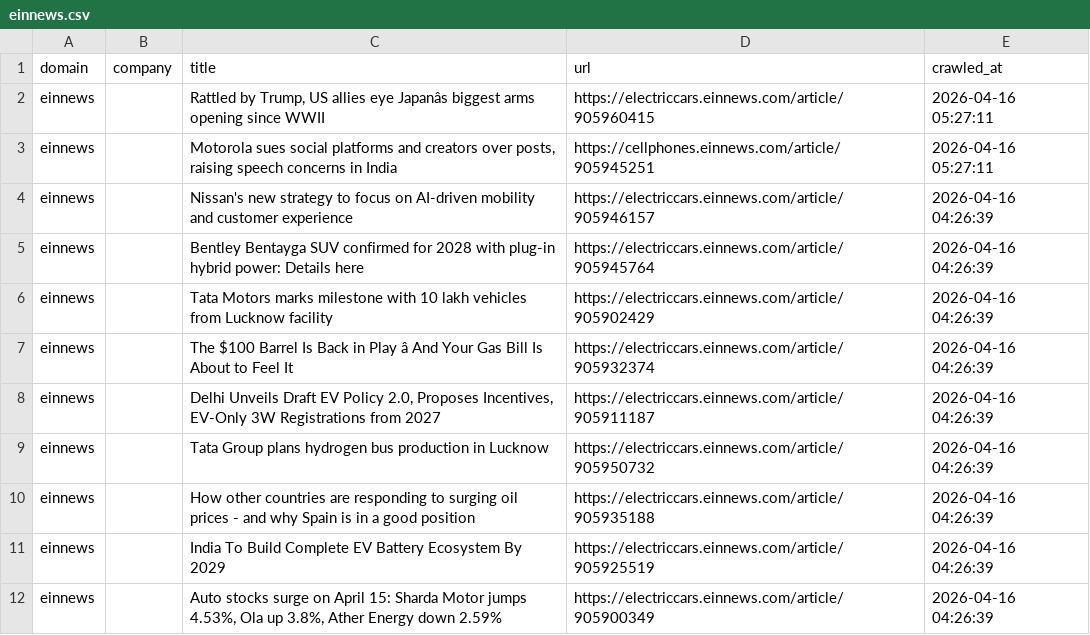
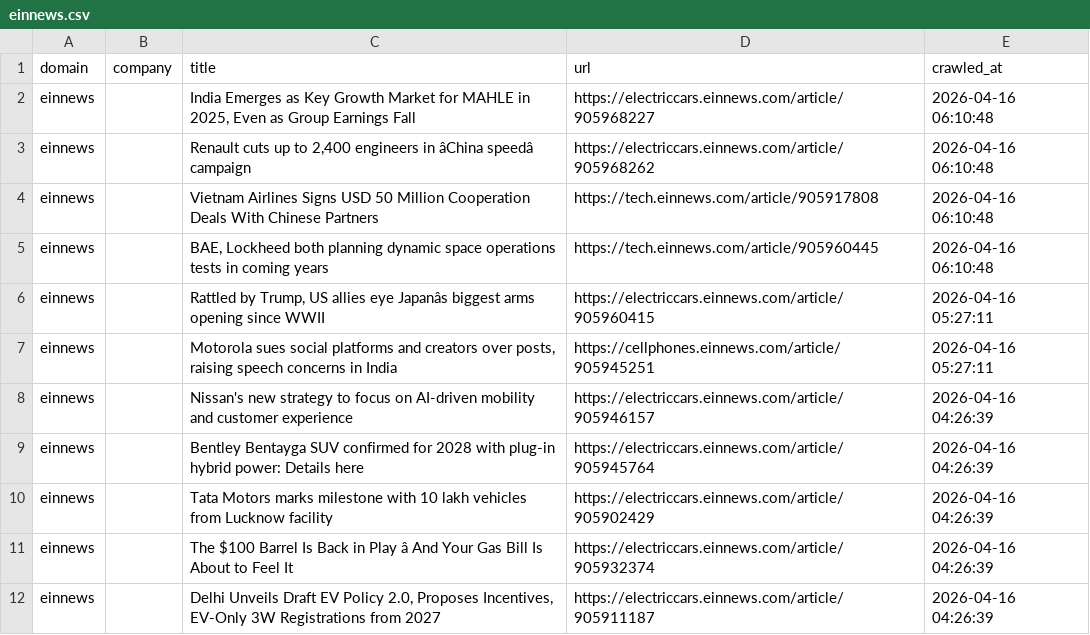
Before and after one commit to levelupup/news_crawler, a CSV file: data/einnews.csv, drawn as a sheet; only a part is shown; the shorter side is filled out with more unchanged rows; the diff names each change by its address in the sheet, - before the commit and + after, or states it on an @@ line.

```diff
--- a/data/einnews.csv
+++ b/data/einnews.csv
+row 2: einnews |  | India Emerges as Key Growth Market for MAHLE in 2025, Even as Group Earnings Fall | https://electriccars.einnews.com/article/905968227 | 2026-04-16 06:10:48
+row 3: einnews |  | Renault cuts up to 2,400 engineers in âChina speedâ campaign | https://electriccars.einnews.com/article/905968262 | 2026-04-16 06:10:48
+row 4: einnews |  | Vietnam Airlines Signs USD 50 Million Cooperation Deals With Chinese Partners | https://tech.einnews.com/article/905917808 | 2026-04-16 06:10:48
+row 5: einnews |  | BAE, Lockheed both planning dynamic space operations tests in coming years | https://tech.einnews.com/article/905960445 | 2026-04-16 06:10:48
```
Also changed, not shown: data/9to5mac.csv, data/bloomberg.csv, 9 other files.
